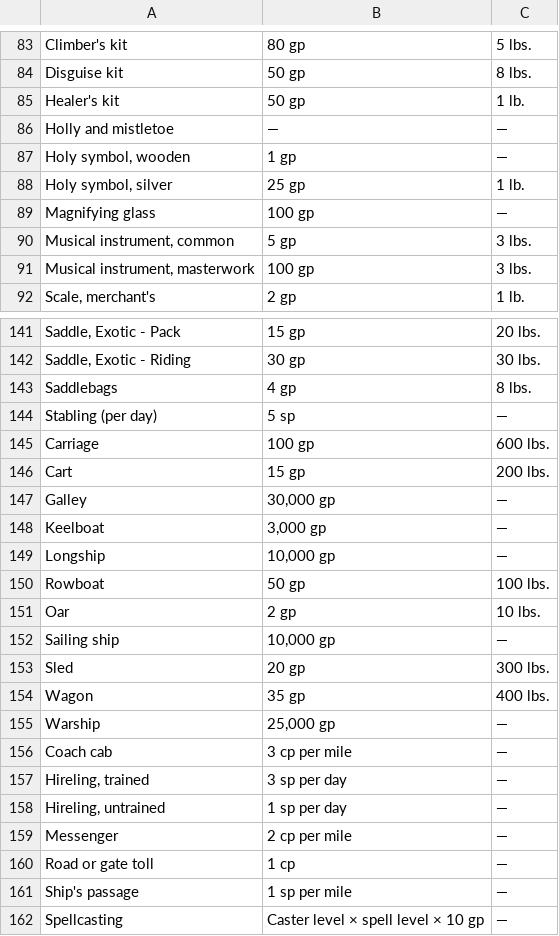
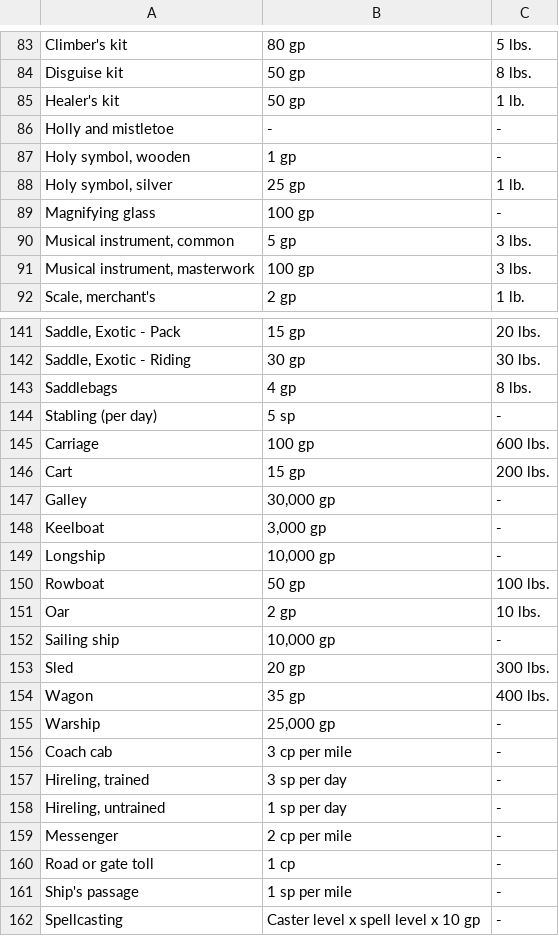
Before and after one commit to RealStandardStudios/PathfinderDataEditor, a TSV file: data/items/ServicesAndGoods.tsv, drawn as a sheet; only a part is shown, gaps mark what is left out; the diff covers the shown part only.

```diff
--- a/data/items/ServicesAndGoods.tsv
+++ b/data/items/ServicesAndGoods.tsv
@@ -85,6 +85,6 @@ Disguise kit	50 gp	8 lbs.
 Healer's kit	50 gp	1 lb.
-Holly and mistletoe	—	—
-Holy symbol, wooden	1 gp	—
+Holly and mistletoe	-	-
+Holy symbol, wooden	1 gp	-
 Holy symbol, silver	25 gp	1 lb.
-Magnifying glass	100 gp	—
+Magnifying glass	100 gp	-
 Musical instrument, common	5 gp	3 lbs.
@@ -143,20 +143,20 @@ Saddle, Exotic - Riding	30 gp	30 lbs.
 Saddlebags	4 gp	8 lbs.
-Stabling (per day)	5 sp	—
+Stabling (per day)	5 sp	-
 Carriage	100 gp	600 lbs.
 Cart	15 gp	200 lbs.
-Galley	30,000 gp	—
-Keelboat	3,000 gp	—
-Longship	10,000 gp	—
+Galley	30,000 gp	-
+Keelboat	3,000 gp	-
+Longship	10,000 gp	-
 Rowboat	50 gp	100 lbs.
 Oar	2 gp	10 lbs.
-Sailing ship	10,000 gp	—
+Sailing ship	10,000 gp	-
 Sled	20 gp	300 lbs.
 Wagon	35 gp	400 lbs.
-Warship	25,000 gp	—
-Coach cab	3 cp per mile	—
-Hireling, trained	3 sp per day	—
-Hireling, untrained	1 sp per day	—
-Messenger	2 cp per mile	—
-Road or gate toll	1 cp	—
-Ship's passage	1 sp per mile	—
-Spellcasting	Caster level × spell level × 10 gp	—
+Warship	25,000 gp	-
+Coach cab	3 cp per mile	-
+Hireling, trained	3 sp per day	-
+Hireling, untrained	1 sp per day	-
+Messenger	2 cp per mile	-
+Road or gate toll	1 cp	-
+Ship's passage	1 sp per mile	-
+Spellcasting	Caster level x spell level x 10 gp	-
```
Also changed, not shown: 36 edited cells elsewhere in this file, data/items/Armor.tsv, data/items/Weapons.tsv, 21 other files.
